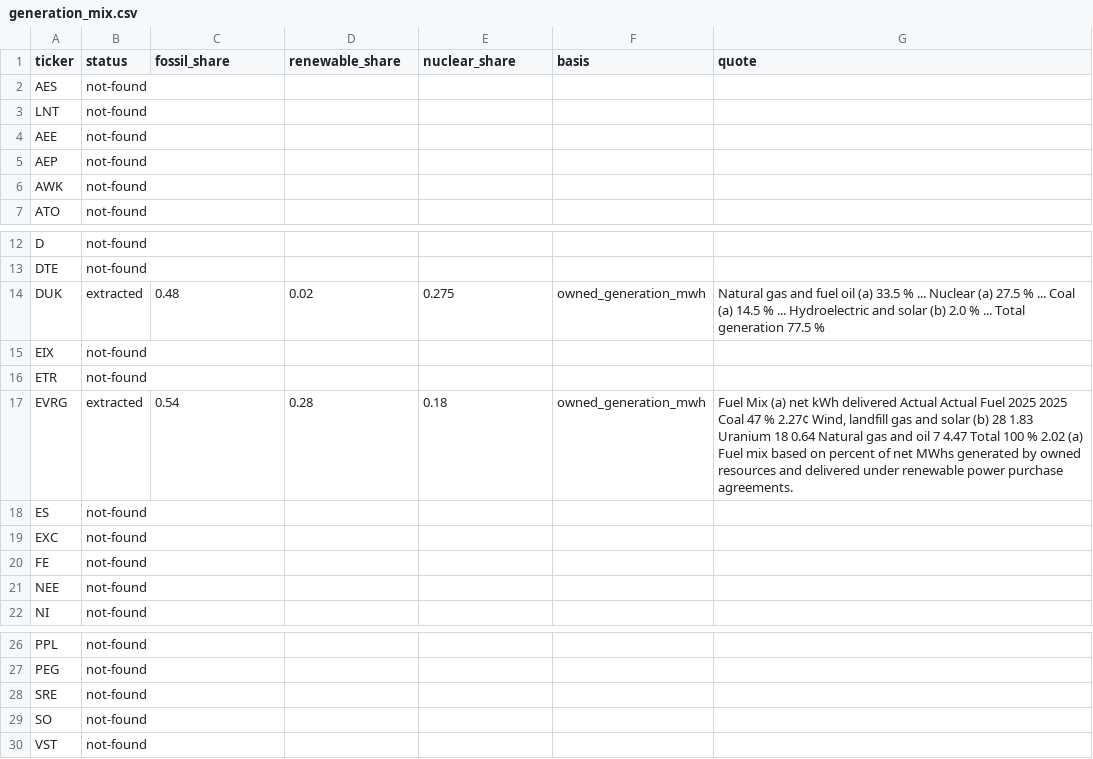
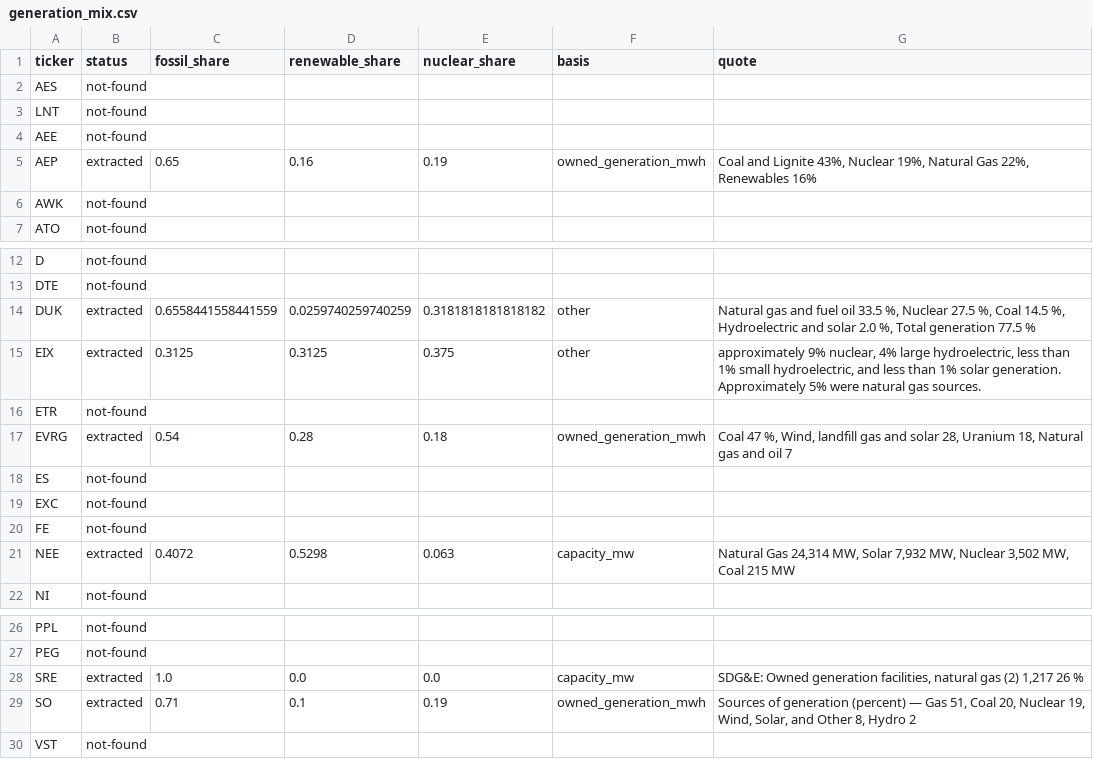
Before and after one commit to SinghRajitpal/hackathon-starter, a CSV file: data/out/nz/generation_mix.csv, drawn as a sheet; only a part is shown, gaps mark what is left out.

Commit message:
data(nz): re-extract utility generation mix (7/31, up from 2/31)
Rerun with the fixed find_sections patterns/prompt (GEMINI_MODEL=gemini-3.5-flash-lite,
--mix-only). 14 utilities came back extracted; 7 were reverted to not-found by hand
after failing a sanity check against general knowledge of each company (see
docs/decisions-log.md for per-ticker reasoning): CEG (missed its Calpine gas
acquisition), PEG (nuclear-only sub-table), VST (one of two segments only), PNW and
ETR (categorization/arithmetic errors versus their own quoted figures), LNT (shares
inverted relative to its own quote), XEL (chart-only disclosure, unreconcilable
figures).

Kept: AEP, DUK, EIX, EVRG, NEE, SO, SRE.

```diff
--- a/data/out/nz/generation_mix.csv
+++ b/data/out/nz/generation_mix.csv
@@ -4,3 +4,3 @@ LNT,not-found,,,,,
 AEE,not-found,,,,,
-AEP,not-found,,,,,
+AEP,extracted,0.65,0.16,0.19,owned_generation_mwh,"Coal and Lignite 43%, Nuclear 19%, Natural Gas 22%, Renewables 16%"
 AWK,not-found,,,,,
@@ -13,6 +13,6 @@ D,not-found,,,,,
 DTE,not-found,,,,,
-DUK,extracted,0.48,0.02,0.275,owned_generation_mwh,Natural gas and fuel oil (a) 33.5 % ... Nuclear (a) 27.5 % ... Coal (a) 14.5 % ... Hydroelectric and solar (b) 2.0 % ... Total generation 77.5 %
-EIX,not-found,,,,,
+DUK,extracted,0.6558441558441559,0.0259740259740259,0.3181818181818182,other,"Natural gas and fuel oil 33.5 %, Nuclear 27.5 %, Coal 14.5 %, Hydroelectric and solar 2.0 %, Total generation 77.5 %"
+EIX,extracted,0.3125,0.3125,0.375,other,"approximately 9% nuclear, 4% large hydroelectric, less than 1% small hydroelectric, and less than 1% solar generation. Approximately 5% were natural gas sources."
 ETR,not-found,,,,,
-EVRG,extracted,0.54,0.28,0.18,owned_generation_mwh,"Fuel Mix (a) net kWh delivered Actual Actual Fuel 2025 2025 Coal 47 % 2.27¢ Wind, landfill gas and solar (b) 28 1.83 Uranium 18 0.64 Natural gas and oil 7 4.47 Total 100 % 2.02 (a) Fuel mix based on percent of net MWhs generated by owned resources and delivered under renewable power purchase agreements."
+EVRG,extracted,0.54,0.28,0.18,owned_generation_mwh,"Coal 47 %, Wind, landfill gas and solar 28, Uranium 18, Natural gas and oil 7"
 ES,not-found,,,,,
@@ -20,3 +20,3 @@ EXC,not-found,,,,,
 FE,not-found,,,,,
-NEE,not-found,,,,,
+NEE,extracted,0.4072,0.5298,0.063,capacity_mw,"Natural Gas 24,314 MW, Solar 7,932 MW, Nuclear 3,502 MW, Coal 215 MW"
 NI,not-found,,,,,
@@ -27,4 +27,4 @@ PPL,not-found,,,,,
 PEG,not-found,,,,,
-SRE,not-found,,,,,
-SO,not-found,,,,,
+SRE,extracted,1.0,0.0,0.0,capacity_mw,"SDG&E: Owned generation facilities, natural gas (2) 1,217 26 %"
+SO,extracted,0.71,0.1,0.19,owned_generation_mwh,"Sources of generation (percent) — Gas 51, Coal 20, Nuclear 19, Wind, Solar, and Other 8, Hydro 2"
 VST,not-found,,,,,
```
